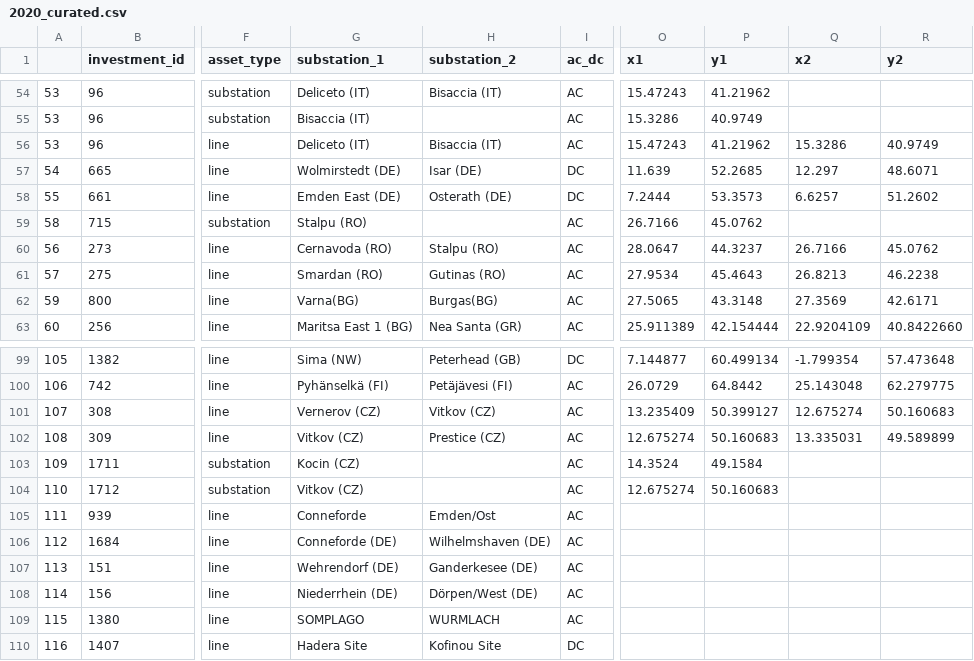
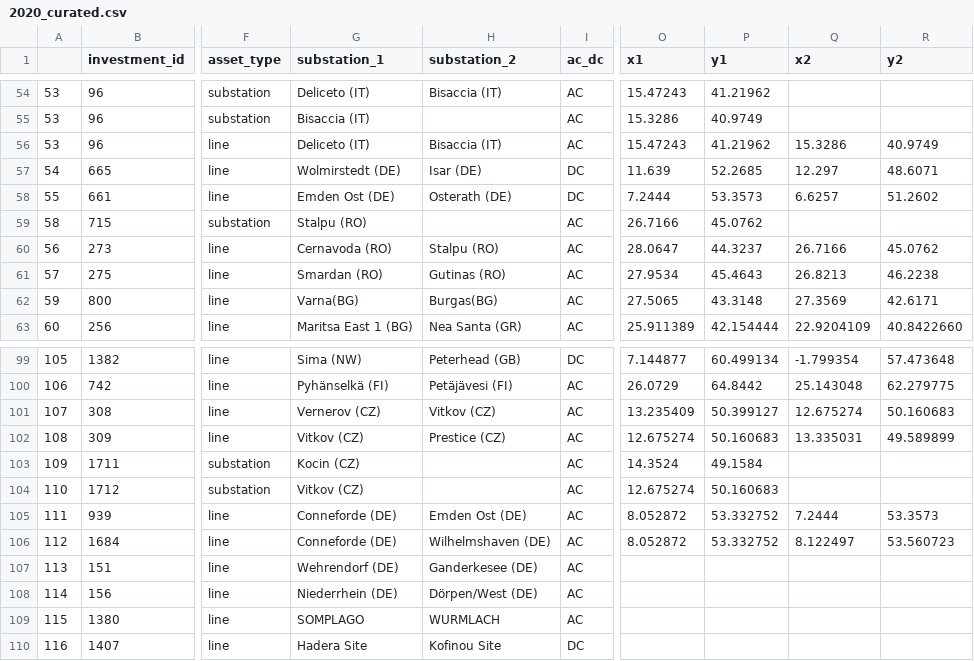
Before and after one commit to grecht/tyndp_to_pypsa, a CSV file: 2020/2020_curated.csv, drawn as a sheet; only a part is shown, gaps mark what is left out; the diff names each change by its address in the sheet, - before the commit and + after, or states it on an @@ line.

Commit message:
Add proj 207

```diff
--- a/2020/2020_curated.csv
+++ b/2020/2020_curated.csv
-G58 (substation_1): Emden East (DE)
+G58 (substation_1): Emden Ost (DE)
-G105 (substation_1): Conneforde
+G105 (substation_1): Conneforde (DE)
-H105 (substation_2): Emden/Ost
+H105 (substation_2): Emden Ost (DE)
-O105:O106 (x1): (empty)
+O105:O106 (x1): 8.052872
-P105:P106 (y1): (empty)
+P105:P106 (y1): 53.332752
-Q105 (x2): (empty)
+Q105 (x2): 7.2444
-R105 (y2): (empty)
+R105 (y2): 53.3573
-Q106 (x2): (empty)
+Q106 (x2): 8.122497
-R106 (y2): (empty)
+R106 (y2): 53.560723
```
